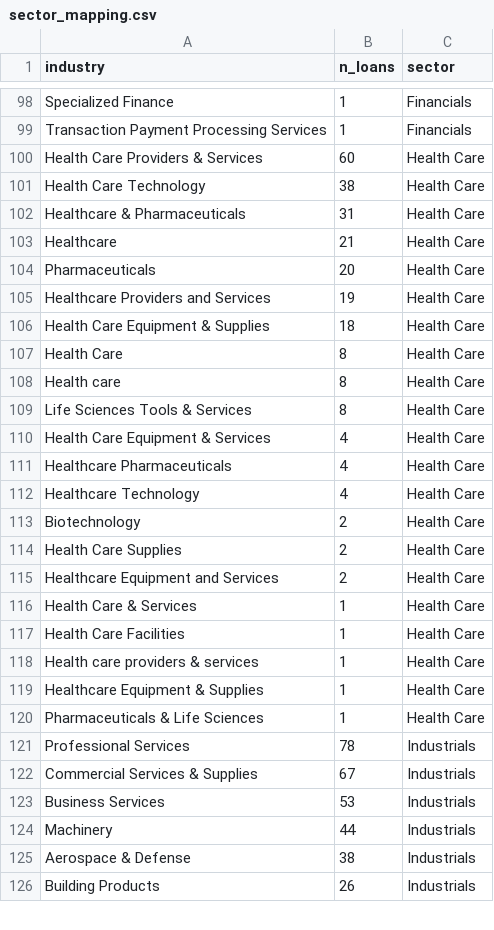
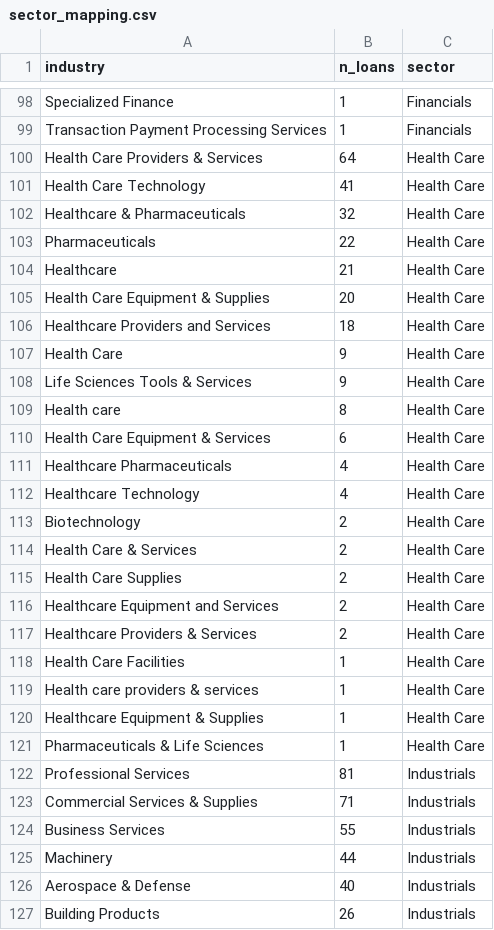
Before and after one commit to NeilErtl/DSF_Project, a CSV file: data/processed/sector_mapping.csv, drawn as a sheet; only a part is shown, gaps mark what is left out; the diff covers the shown part only.

```diff
--- a/data/processed/sector_mapping.csv
+++ b/data/processed/sector_mapping.csv
@@ -99,13 +99,13 @@ Specialized Finance,1,Financials
 Transaction Payment Processing Services,1,Financials
-Health Care Providers & Services,60,Health Care
-Health Care Technology,38,Health Care
-Healthcare & Pharmaceuticals,31,Health Care
+Health Care Providers & Services,64,Health Care
+Health Care Technology,41,Health Care
+Healthcare & Pharmaceuticals,32,Health Care
+Pharmaceuticals,22,Health Care
 Healthcare,21,Health Care
-Pharmaceuticals,20,Health Care
-Healthcare Providers and Services,19,Health Care
-Health Care Equipment & Supplies,18,Health Care
-Health Care,8,Health Care
+Health Care Equipment & Supplies,20,Health Care
+Healthcare Providers and Services,18,Health Care
+Health Care,9,Health Care
+Life Sciences Tools & Services,9,Health Care
 Health care,8,Health Care
-Life Sciences Tools & Services,8,Health Care
-Health Care Equipment & Services,4,Health Care
+Health Care Equipment & Services,6,Health Care
 Healthcare Pharmaceuticals,4,Health Care
@@ -113,5 +113,6 @@ Healthcare Technology,4,Health Care
 Biotechnology,2,Health Care
+Health Care & Services,2,Health Care
 Health Care Supplies,2,Health Care
 Healthcare Equipment and Services,2,Health Care
-Health Care & Services,1,Health Care
+Healthcare Providers & Services,2,Health Care
 Health Care Facilities,1,Health Care
@@ -120,7 +121,7 @@ Healthcare Equipment & Supplies,1,Health Care
 Pharmaceuticals & Life Sciences,1,Health Care
-Professional Services,78,Industrials
-Commercial Services & Supplies,67,Industrials
-Business Services,53,Industrials
+Professional Services,81,Industrials
+Commercial Services & Supplies,71,Industrials
+Business Services,55,Industrials
 Machinery,44,Industrials
-Aerospace & Defense,38,Industrials
+Aerospace & Defense,40,Industrials
 Building Products,26,Industrials
```
Also changed, not shown: 8 added rows, 7 removed rows and 20 edited cells elsewhere in this file, data/processed/data_dictionary.csv, output/tables/comparison_with_patrick.csv, 13 other files.
